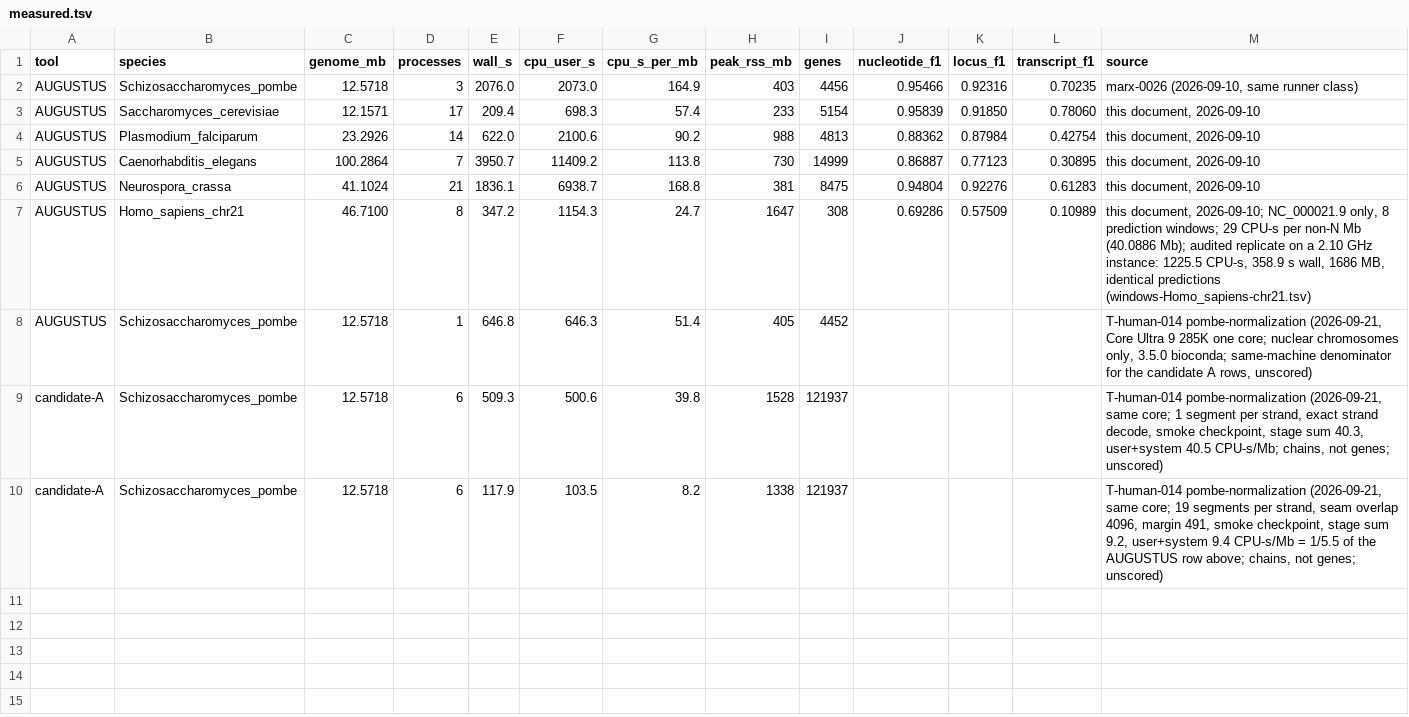
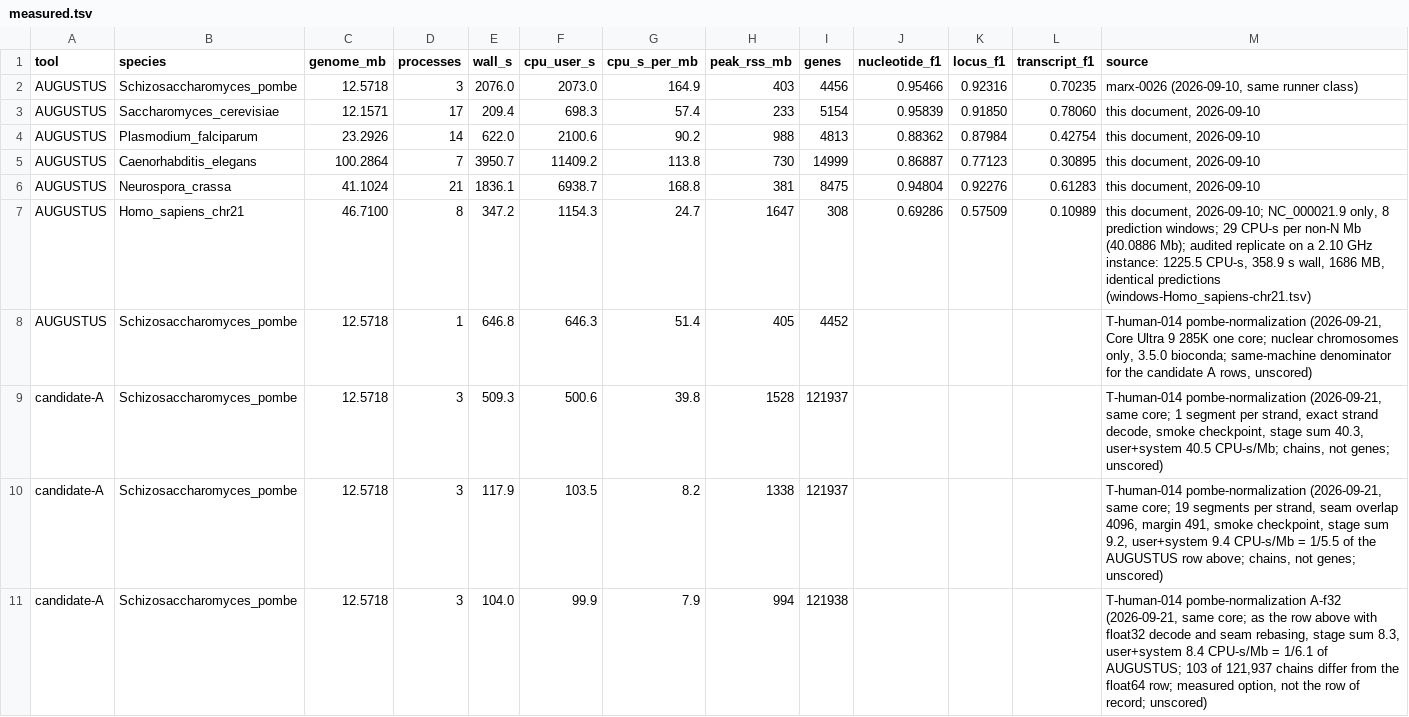
Before and after one commit to nekrut/annotation, a TSV file: docs/cost-baseline/measured.tsv, drawn as a sheet.

```diff
--- a/docs/cost-baseline/measured.tsv
+++ b/docs/cost-baseline/measured.tsv
@@ -8,3 +8,4 @@ AUGUSTUS	Homo_sapiens_chr21	46.7100	8	347.2	1154.3	24.7	1647	308	0.69286	0.57509
 AUGUSTUS	Schizosaccharomyces_pombe	12.5718	1	646.8	646.3	51.4	405	4452				T-human-014 pombe-normalization (2026-09-21, Core Ultra 9 285K one core; nuclear chromosomes only, 3.5.0 bioconda; same-machine denominator for the candidate A rows, unscored)
-candidate-A	Schizosaccharomyces_pombe	12.5718	6	509.3	500.6	39.8	1528	121937				T-human-014 pombe-normalization (2026-09-21, same core; 1 segment per strand, exact strand decode, smoke checkpoint, stage sum 40.3, user+system 40.5 CPU-s/Mb; chains, not genes; unscored)
-candidate-A	Schizosaccharomyces_pombe	12.5718	6	117.9	103.5	8.2	1338	121937				T-human-014 pombe-normalization (2026-09-21, same core; 19 segments per strand, seam overlap 4096, margin 491, smoke checkpoint, stage sum 9.2, user+system 9.4 CPU-s/Mb = 1/5.5 of the AUGUSTUS row above; chains, not genes; unscored)
+candidate-A	Schizosaccharomyces_pombe	12.5718	3	509.3	500.6	39.8	1528	121937				T-human-014 pombe-normalization (2026-09-21, same core; 1 segment per strand, exact strand decode, smoke checkpoint, stage sum 40.3, user+system 40.5 CPU-s/Mb; chains, not genes; unscored)
+candidate-A	Schizosaccharomyces_pombe	12.5718	3	117.9	103.5	8.2	1338	121937				T-human-014 pombe-normalization (2026-09-21, same core; 19 segments per strand, seam overlap 4096, margin 491, smoke checkpoint, stage sum 9.2, user+system 9.4 CPU-s/Mb = 1/5.5 of the AUGUSTUS row above; chains, not genes; unscored)
+candidate-A	Schizosaccharomyces_pombe	12.5718	3	104.0	99.9	7.9	994	121938				T-human-014 pombe-normalization A-f32 (2026-09-21, same core; as the row above with float32 decode and seam rebasing, stage sum 8.3, user+system 8.4 CPU-s/Mb = 1/6.1 of AUGUSTUS; 103 of 121,937 chains differ from the float64 row; measured option, not the row of record; unscored)
```
Also changed, not shown: 1 other file.
